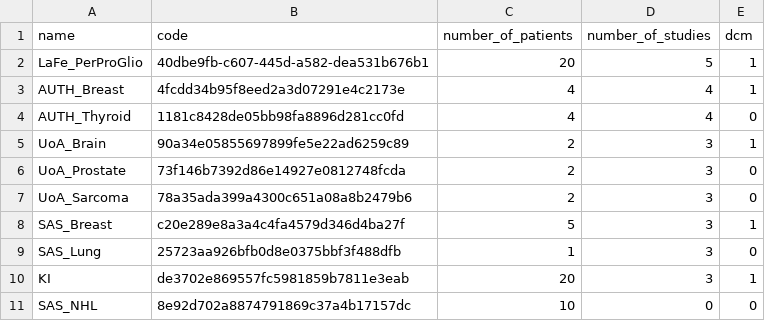
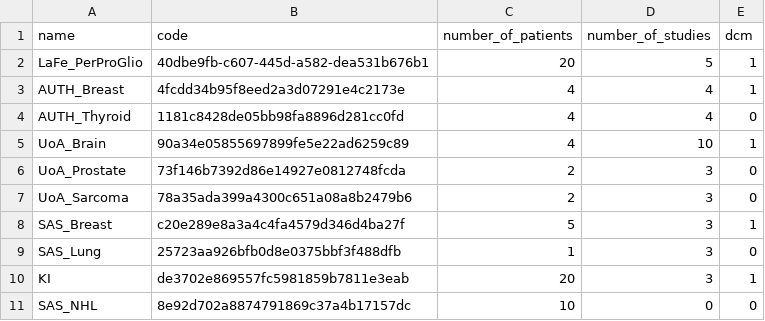
Before and after one commit to EUCAIM/etl-toolset, a CSV file: scripts/config.csv, drawn as a sheet.

```diff
--- a/scripts/config.csv
+++ b/scripts/config.csv
@@ -4,3 +4,3 @@ AUTH_Breast,4fcdd34b95f8eed2a3d07291e4c2173e,4,4,1
 AUTH_Thyroid,1181c8428de05bb98fa8896d281cc0fd,4,4,0
-UoA_Brain,90a34e05855697899fe5e22ad6259c89,2,3,1
+UoA_Brain,90a34e05855697899fe5e22ad6259c89,4,10,1
 UoA_Prostate,73f146b7392d86e14927e0812748fcda,2,3,0
```
Also changed, not shown: sample_data/90a34e05855697899fe5e22ad6259c89_DICOM_metadata_testing.csv, sample_data/90a34e05855697899fe5e22ad6259c89_clinical_data_testing.csv, 2 other files.
